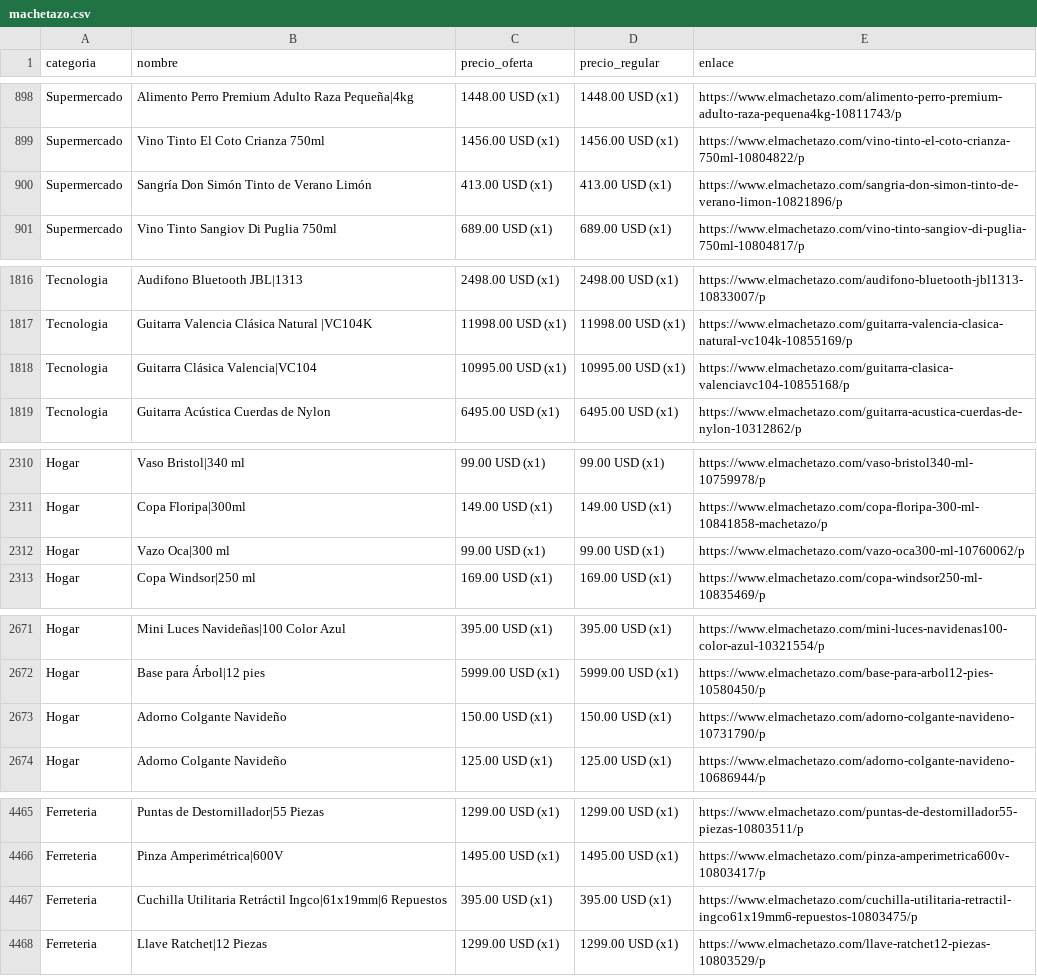
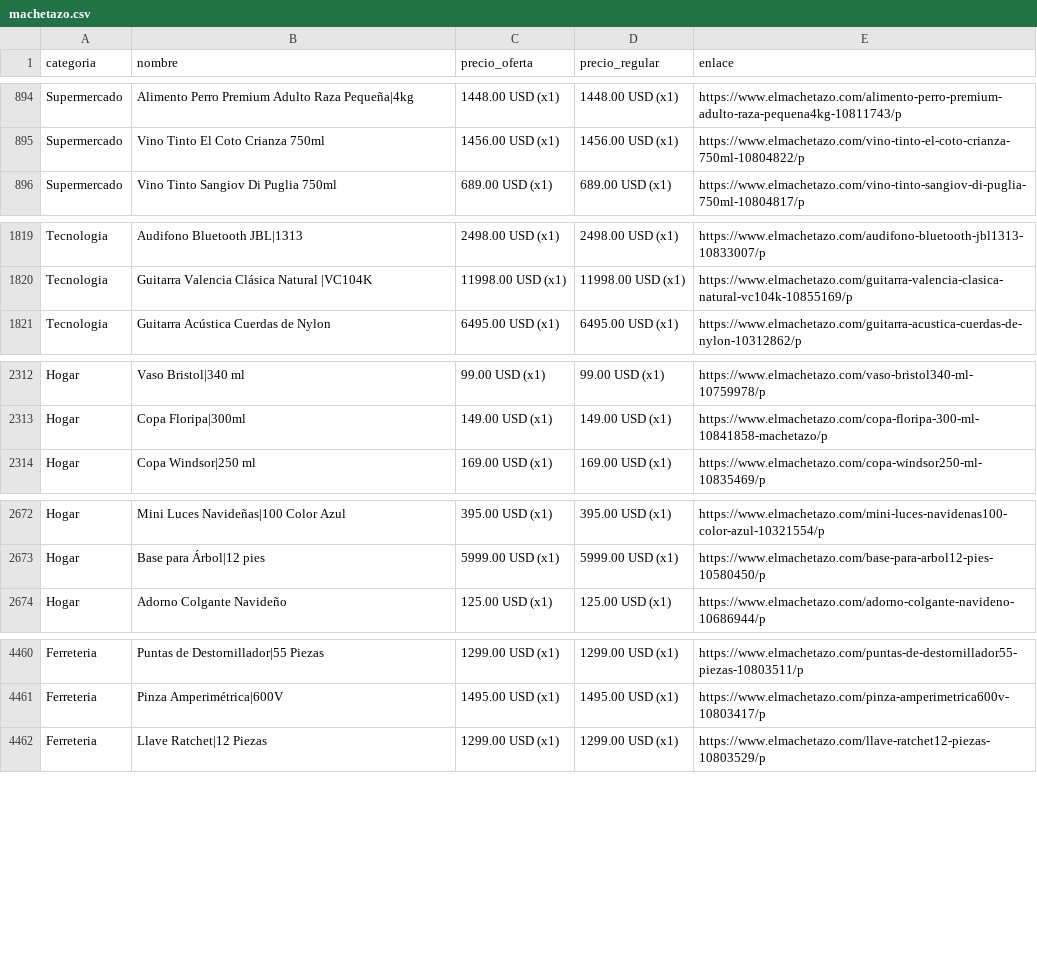
Before and after one commit to wayan-gg/precios, a CSV file: data/machetazo.csv, drawn as a sheet; only a part is shown, gaps mark what is left out; the diff covers the shown part only.

```diff
--- a/data/machetazo.csv
+++ b/data/machetazo.csv
@@ -899,3 +895,2 @@ Supermercado,Alimento Perro Premium Adulto Raza Pequeña|4kg,1448.00 USD (x1),14
 Supermercado,Vino Tinto El Coto Crianza 750ml,1456.00 USD (x1),1456.00 USD (x1),https://www.elmachetazo.com/vino-tinto-el-coto-crianza-750ml-10804822/p
-Supermercado,Sangría Don Simón Tinto de Verano Limón,413.00 USD (x1),413.00 USD (x1),https://www.elmachetazo.com/sangria-don-simon-tinto-de-verano-limon-10821896/p
 Supermercado,Vino Tinto Sangiov Di Puglia 750ml,689.00 USD (x1),689.00 USD (x1),https://www.elmachetazo.com/vino-tinto-sangiov-di-puglia-750ml-10804817/p
@@ -1818,3 +1821,2 @@ Tecnologia,Audifono Bluetooth JBL|1313,2498.00 USD (x1),2498.00 USD (x1),https:/
 Tecnologia,Guitarra Valencia Clásica Natural |VC104K,11998.00 USD (x1),11998.00 USD (x1),https://www.elmachetazo.com/guitarra-valencia-clasica-natural-vc104k-10855169/p
-Tecnologia,Guitarra Clásica Valencia|VC104,10995.00 USD (x1),10995.00 USD (x1),https://www.elmachetazo.com/guitarra-clasica-valenciavc104-10855168/p
 Tecnologia,Guitarra Acústica Cuerdas de Nylon,6495.00 USD (x1),6495.00 USD (x1),https://www.elmachetazo.com/guitarra-acustica-cuerdas-de-nylon-10312862/p
@@ -2312,3 +2314,2 @@ Hogar,Vaso Bristol|340 ml,99.00 USD (x1),99.00 USD (x1),https://www.elmachetazo.
 Hogar,Copa Floripa|300ml,149.00 USD (x1),149.00 USD (x1),https://www.elmachetazo.com/copa-floripa-300-ml-10841858-machetazo/p
-Hogar,Vazo Oca|300 ml,99.00 USD (x1),99.00 USD (x1),https://www.elmachetazo.com/vazo-oca300-ml-10760062/p
 Hogar,Copa Windsor|250 ml,169.00 USD (x1),169.00 USD (x1),https://www.elmachetazo.com/copa-windsor250-ml-10835469/p
@@ -2673,3 +2674,2 @@ Hogar,Mini Luces Navideñas|100 Color Azul,395.00 USD (x1),395.00 USD (x1),https
 Hogar,Base para Árbol|12 pies,5999.00 USD (x1),5999.00 USD (x1),https://www.elmachetazo.com/base-para-arbol12-pies-10580450/p
-Hogar,Adorno Colgante Navideño,150.00 USD (x1),150.00 USD (x1),https://www.elmachetazo.com/adorno-colgante-navideno-10731790/p
 Hogar,Adorno Colgante Navideño,125.00 USD (x1),125.00 USD (x1),https://www.elmachetazo.com/adorno-colgante-navideno-10686944/p
@@ -4468,3 +4463,2 @@ Ferreteria,Puntas de Destornillador|55 Piezas,1299.00 USD (x1),1299.00 USD (x1),
 Ferreteria,Pinza Amperimétrica|600V,1495.00 USD (x1),1495.00 USD (x1),https://www.elmachetazo.com/pinza-amperimetrica600v-10803417/p
-Ferreteria,Cuchilla Utilitaria Retráctil Ingco|61x19mm|6 Repuestos,395.00 USD (x1),395.00 USD (x1),https://www.elmachetazo.com/cuchilla-utilitaria-retractil-ingco61x19mm6-repuestos-10803475/p
 Ferreteria,Llave Ratchet|12 Piezas,1299.00 USD (x1),1299.00 USD (x1),https://www.elmachetazo.com/llave-ratchet12-piezas-10803529/p
```
Also changed, not shown: 11 added rows, 14 removed rows, 3 moved rows and 8 edited cells elsewhere in this file, 2 other files.
